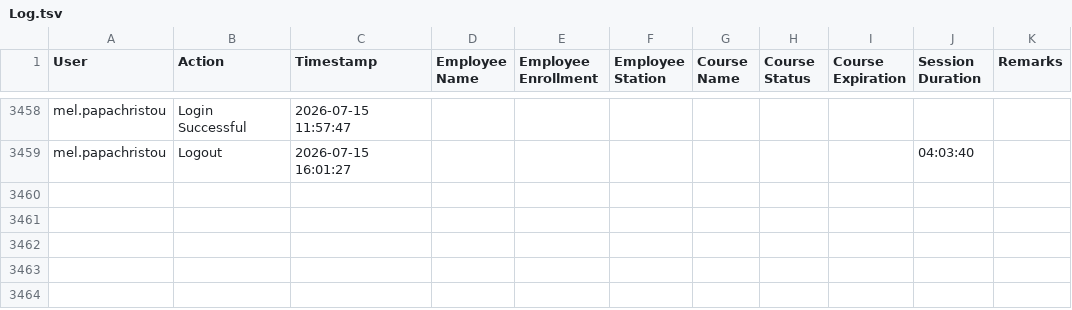
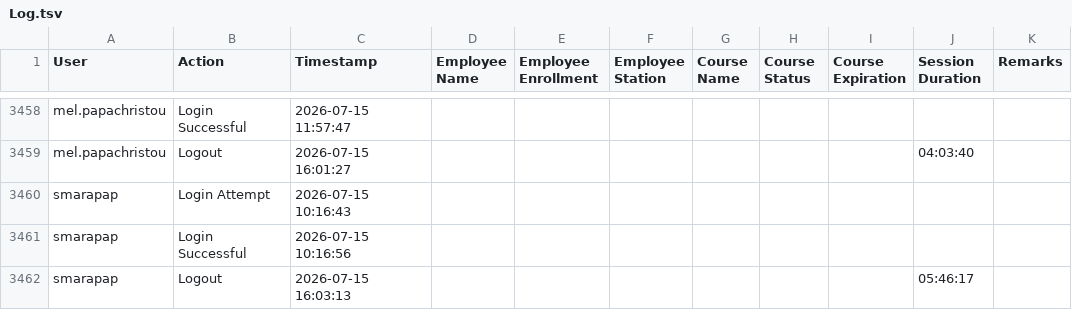
Before and after one commit to Ntiablo/TrainingOverview, a TSV file: Log.tsv, drawn as a sheet; only a part is shown, gaps mark what is left out.

Commit message:
Append new log entries to file

```diff
--- a/Log.tsv
+++ b/Log.tsv
@@ -3459 +3459,4 @@ mel.papachristou	Login Successful	2026-07-15 11:57:47
 mel.papachristou	Logout	2026-07-15 16:01:27							04:03:40	
+smarapap	Login Attempt	2026-07-15 10:16:43								
+smarapap	Login Successful	2026-07-15 10:16:56								
+smarapap	Logout	2026-07-15 16:03:13							05:46:17	
```
